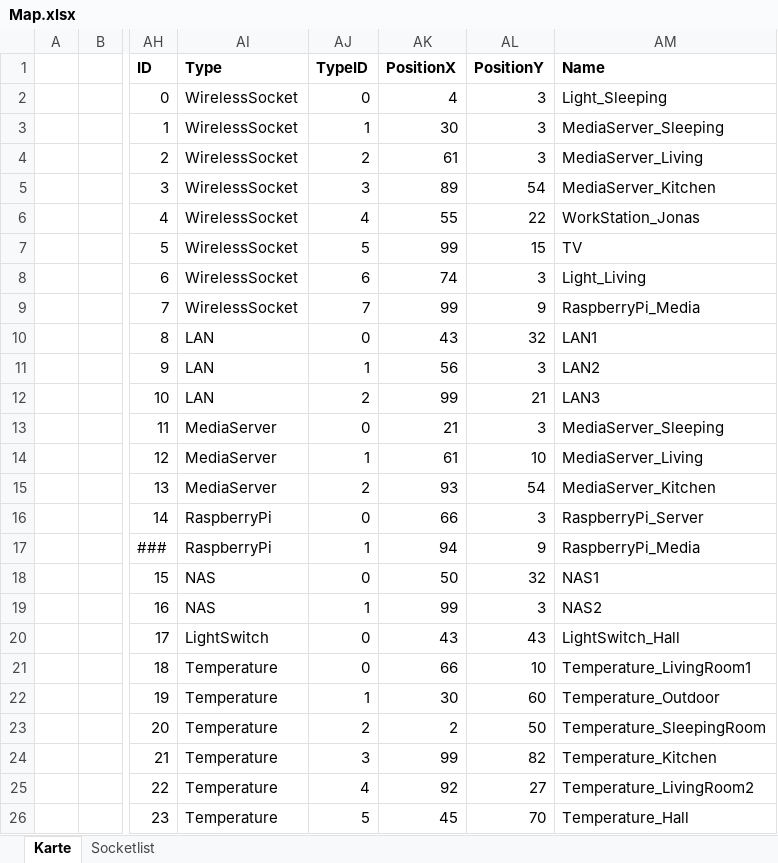
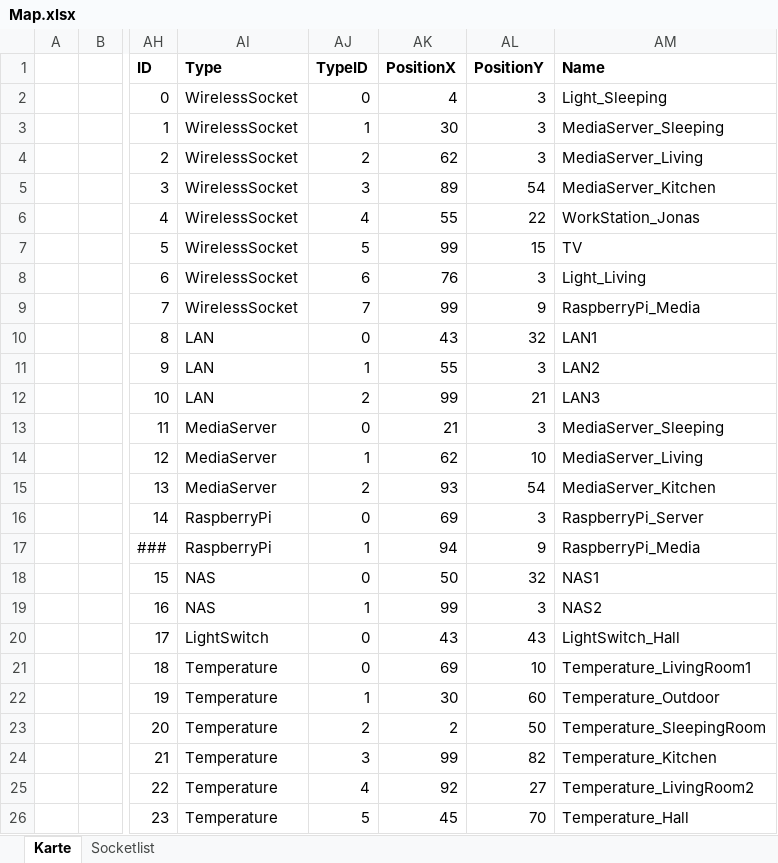
Before and after one commit to Gu3pardo/LucaHome-RaspberryServer, an Excel workbook: documentation/Map.xlsx, sheet Karte, drawn as a sheet; only a part is shown, gaps mark what is left out; values as stored, in another font and other column widths than the file's, no borders; charts and pictures and conditional formats and table styles not drawn; the diff covers the shown part only; the diff names each change by its address in the sheet, - before the commit and + after, or states it on an @@ line.

```diff
--- a/documentation/Map.xlsx (sheet Karte)
+++ b/documentation/Map.xlsx (sheet Karte)
-AK4 (PositionX): 61
+AK4 (PositionX): 62
-AK8 (PositionX): 74
+AK8 (PositionX): 76
-AK11 (PositionX): 56
+AK11 (PositionX): 55
-AK14 (PositionX): 61
+AK14 (PositionX): 62
-AK16 (PositionX): 66
+AK16 (PositionX): 69
-AK21 (PositionX): 66
+AK21 (PositionX): 69
```
Also changed, not shown: 25 edited cells elsewhere in this sheet, charts or pictures, 5 other files.
